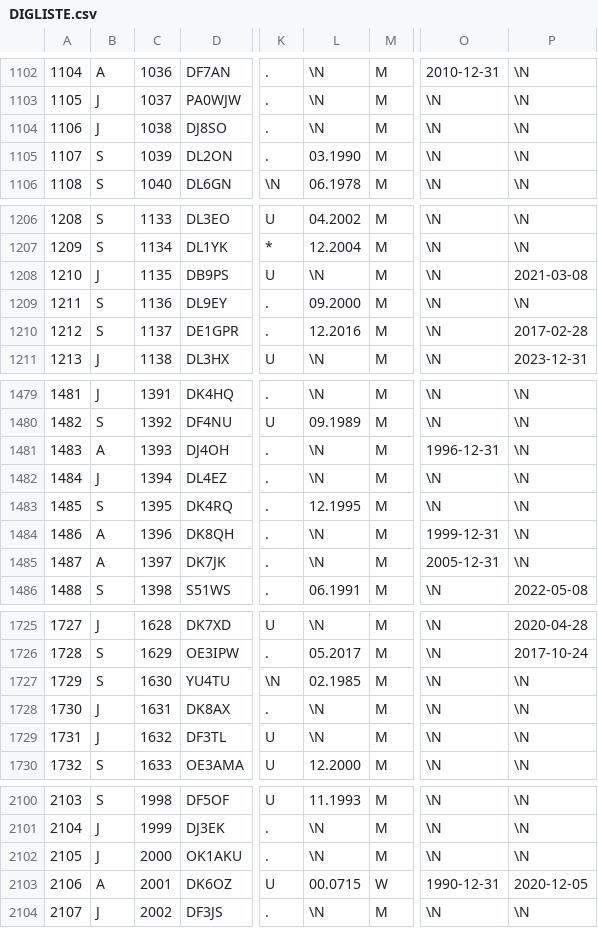
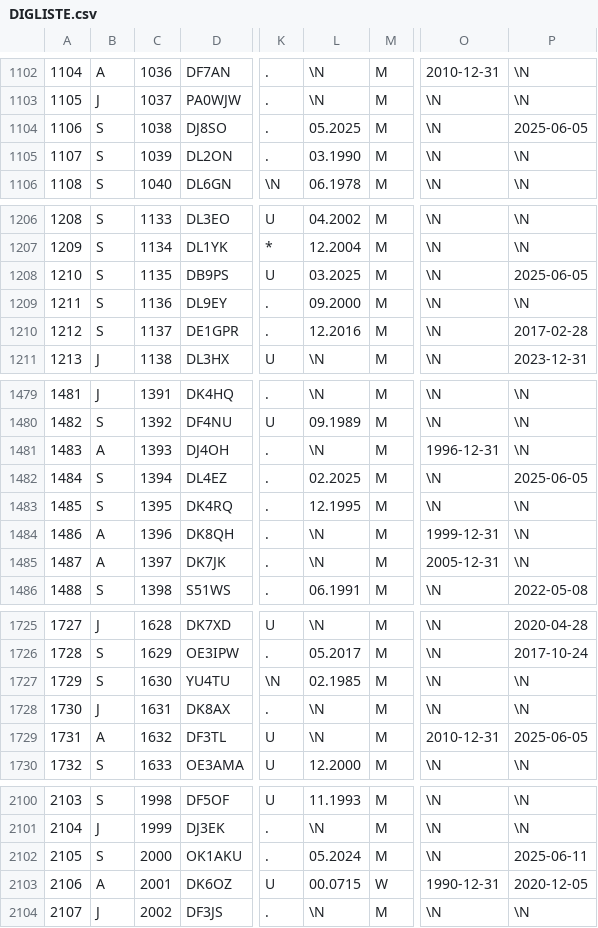
Before and after one commit to bjornekelund/dxlog, a CSV file: dig/DIGLISTE.csv, drawn as a sheet; only a part is shown, gaps mark what is left out; the diff covers the shown part only; the diff names each change by its address in the sheet, - before the commit and + after, or states it on an @@ line.

```diff
--- a/dig/DIGLISTE.csv
+++ b/dig/DIGLISTE.csv
-B1104: J
+B1104: S
-L1104: \N
+L1104: 05.2025
-P1104: \N
+P1104: 2025-06-05
-B1208: J
+B1208: S
-L1208: \N
+L1208: 03.2025
-P1208: 2021-03-08
+P1208: 2025-06-05
-B1482: J
+B1482: S
-L1482: \N
+L1482: 02.2025
-P1482: \N
+P1482: 2025-06-05
-B1729: J
+B1729: A
-O1729: \N
+O1729: 2010-12-31
-P1729: \N
+P1729: 2025-06-05
-B2102: J
+B2102: S
-L2102: \N
+L2102: 05.2024
-P2102: \N
+P2102: 2025-06-11
```
Also changed, not shown: 2 added rows and 36 edited cells elsewhere in this file, 18 other files.
